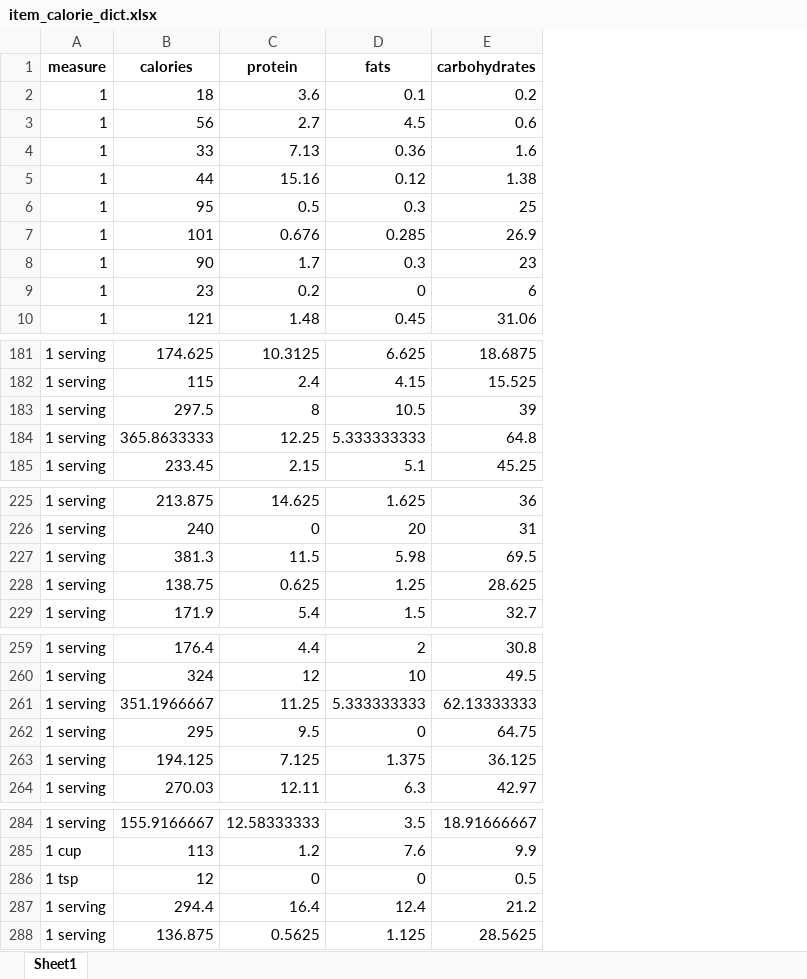
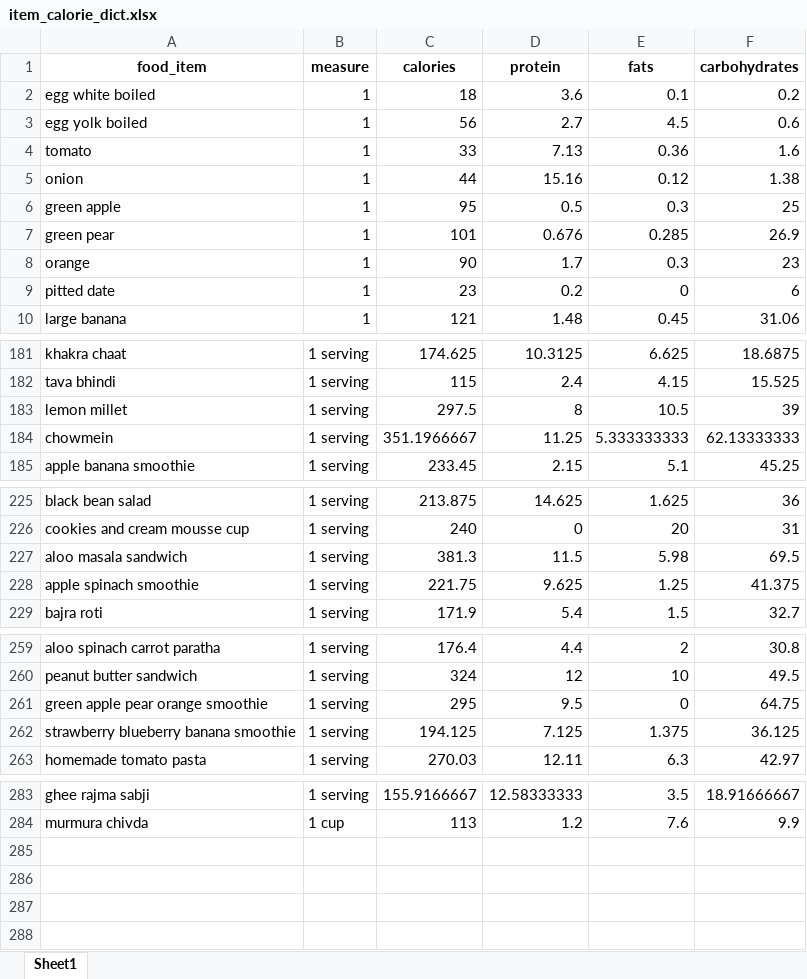
Before and after one commit to anudurup/my_daily_calorie_counter_app, an Excel workbook: item_calorie_dict.xlsx, sheet Sheet1, drawn as a sheet; only a part is shown, gaps mark what is left out; values as stored, in another font and other column widths than the file's, no borders; removed rows and columns are numbered as before the commit, all else as after; the diff names each change by its address in the sheet, - before the commit and + after, or states it on an @@ line.

```diff
--- a/item_calorie_dict.xlsx (sheet Sheet1)
+++ b/item_calorie_dict.xlsx (sheet Sheet1)
+column A (food_item), rows 2-10: egg white boiled | egg yolk boiled | tomato | onion | green apple | green pear | orange | pitted date | large banana; rows 181-185: khakra chaat | tava bhindi | lemon millet | chowmein | apple banana smoothie; rows 225-229: black bean salad | cookies and cream mousse cup | aloo masala sandwich | apple spinach smoothie | bajra roti; rows 259-263: aloo spinach carrot paratha | peanut butter sandwich | green apple pear orange smoothie | strawberry blueberry banana smoothie | homemade tomato pasta; rows 283-284: ghee rajma sabji | murmura chivda
-C184 (calories): 365.8633333
+C184 (calories): 351.1966667
-D184 (protein): 12.25
+D184 (protein): 11.25
-F184 (carbohydrates): 64.8
+F184 (carbohydrates): 62.13333333
-C228 (calories): 138.75
+C228 (calories): 221.75
-D228 (protein): 0.625
+D228 (protein): 9.625
-F228 (carbohydrates): 28.625
+F228 (carbohydrates): 41.375
-row 261: 1 serving | 351.1966667 | 11.25 | 5.333333333 | 62.13333333
-row 286: 1 tsp | 12 | 0 | 0 | 0.5
-row 287: 1 serving | 294.4 | 16.4 | 12.4 | 21.2
-row 288: 1 serving | 136.875 | 0.5625 | 1.125 | 28.5625
```
Also changed, not shown: recipes.xlsx, 2 other files.
